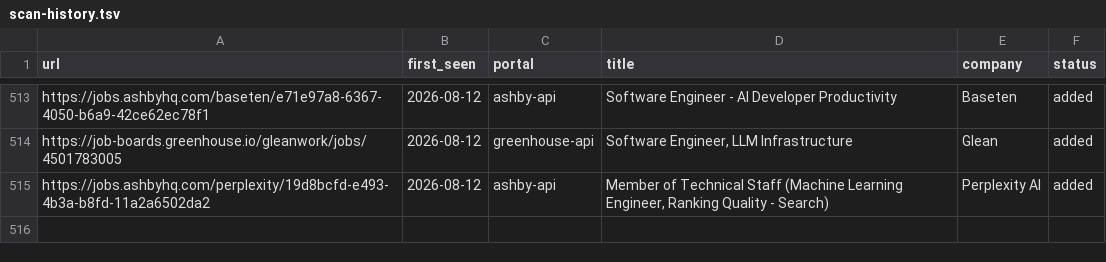
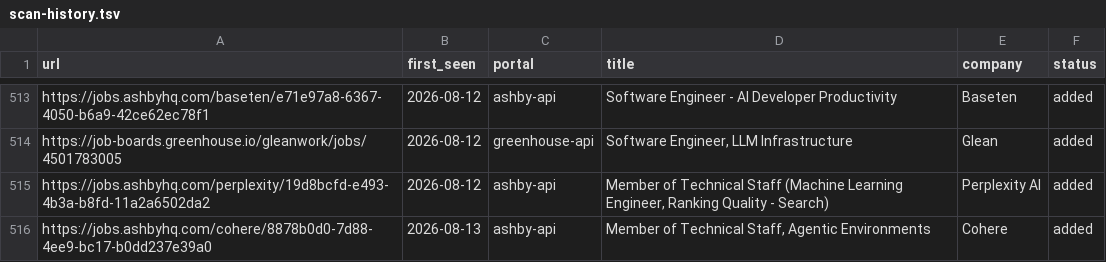
Before and after one commit to jayavardhan8907/AutomateJob, a TSV file: data/scan-history.tsv, drawn as a sheet; only a part is shown, gaps mark what is left out.

Commit message:
chore: auto-scan 2026-08-13

```diff
--- a/data/scan-history.tsv
+++ b/data/scan-history.tsv
@@ -515 +515,2 @@ https://job-boards.greenhouse.io/gleanwork/jobs/4501783005	2026-08-12	greenhouse
 https://jobs.ashbyhq.com/perplexity/19d8bcfd-e493-4b3a-b8fd-11a2a6502da2	2026-08-12	ashby-api	Member of Technical Staff (Machine Learning Engineer, Ranking Quality - Search)	Perplexity AI	added
+https://jobs.ashbyhq.com/cohere/8878b0d0-7d88-4ee9-bc17-b0dd237e39a0	2026-08-13	ashby-api	Member of Technical Staff, Agentic Environments 	Cohere	added
```
Also changed, not shown: 1 other file.
